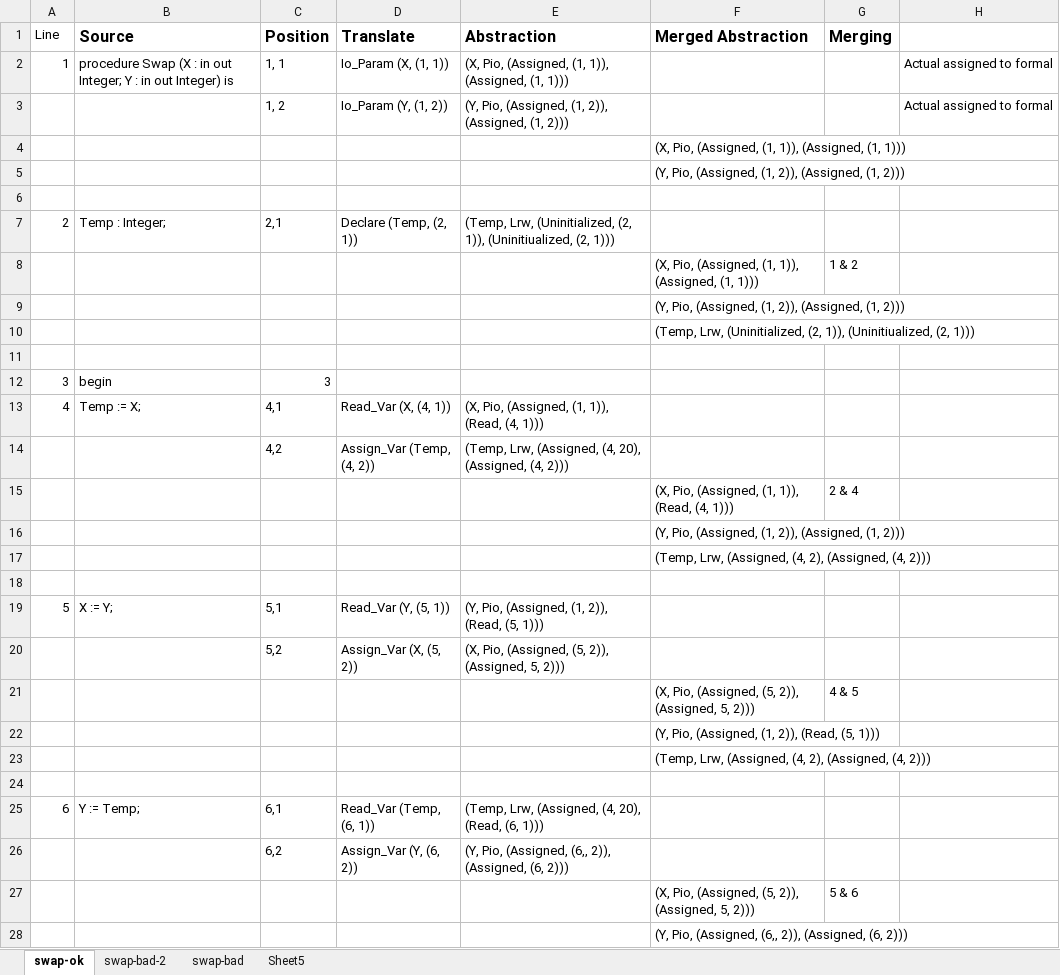
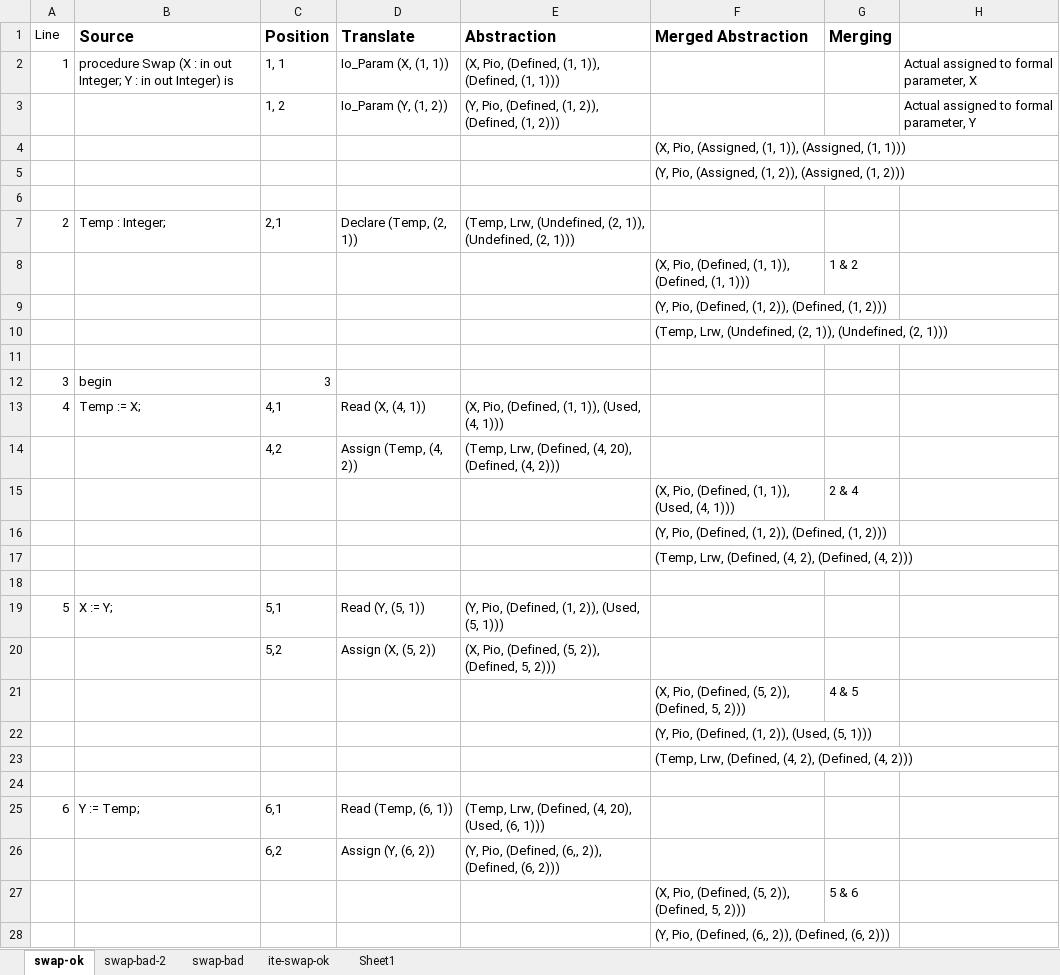
Before and after one commit to tjj2017/abs_int, an Excel workbook: abs_int.xlsx, sheet swap-ok, drawn as a sheet; only a part is shown; values as stored, in another font and other column widths than the file's, no borders; the diff covers the shown part only; the diff names each change by its address in the sheet, - before the commit and + after, or states it on an @@ line.

```diff
--- a/abs_int.xlsx (sheet swap-ok)
+++ b/abs_int.xlsx (sheet swap-ok)
-sheet tab: Sheet5
+sheet tab: ite-swap-ok
+sheet tab: Sheet1
-E2 (Abstraction): (X, Pio, (Assigned, (1, 1)), (Assigned, (1, 1)))
+E2 (Abstraction): (X, Pio, (Defined, (1, 1)), (Defined, (1, 1)))
-H2: Actual assigned to formal
+H2: Actual assigned to formal parameter, X
-E3 (Abstraction): (Y, Pio, (Assigned, (1, 2)), (Assigned, (1, 2)))
+E3 (Abstraction): (Y, Pio, (Defined, (1, 2)), (Defined, (1, 2)))
-H3: Actual assigned to formal
+H3: Actual assigned to formal parameter, Y
-E7 (Abstraction): (Temp, Lrw, (Uninitialized, (2, 1)), (Uninitiualized, (2, 1)))
+E7 (Abstraction): (Temp, Lrw, (Undefined, (2, 1)), (Undefined, (2, 1)))
-F8 (Merged Abstraction): (X, Pio, (Assigned, (1, 1)), (Assigned, (1, 1)))
+F8 (Merged Abstraction): (X, Pio, (Defined, (1, 1)), (Defined, (1, 1)))
-F9 (Merged Abstraction): (Y, Pio, (Assigned, (1, 2)), (Assigned, (1, 2)))
+F9 (Merged Abstraction): (Y, Pio, (Defined, (1, 2)), (Defined, (1, 2)))
-F10 (Merged Abstraction): (Temp, Lrw, (Uninitialized, (2, 1)), (Uninitiualized, (2, 1)))
+F10 (Merged Abstraction): (Temp, Lrw, (Undefined, (2, 1)), (Undefined, (2, 1)))
-D13 (Translate): Read_Var (X, (4, 1))
+D13 (Translate): Read (X, (4, 1))
-E13 (Abstraction): (X, Pio, (Assigned, (1, 1)), (Read, (4, 1)))
+E13 (Abstraction): (X, Pio, (Defined, (1, 1)), (Used, (4, 1)))
-D14 (Translate): Assign_Var (Temp, (4, 2))
+D14 (Translate): Assign (Temp, (4, 2))
-E14 (Abstraction): (Temp, Lrw, (Assigned, (4, 20), (Assigned, (4, 2)))
+E14 (Abstraction): (Temp, Lrw, (Defined, (4, 20), (Defined, (4, 2)))
-F15 (Merged Abstraction): (X, Pio, (Assigned, (1, 1)), (Read, (4, 1)))
+F15 (Merged Abstraction): (X, Pio, (Defined, (1, 1)), (Used, (4, 1)))
-F16 (Merged Abstraction): (Y, Pio, (Assigned, (1, 2)), (Assigned, (1, 2)))
+F16 (Merged Abstraction): (Y, Pio, (Defined, (1, 2)), (Defined, (1, 2)))
-F17 (Merged Abstraction): (Temp, Lrw, (Assigned, (4, 2), (Assigned, (4, 2)))
+F17 (Merged Abstraction): (Temp, Lrw, (Defined, (4, 2), (Defined, (4, 2)))
-D19 (Translate): Read_Var (Y, (5, 1))
+D19 (Translate): Read (Y, (5, 1))
-E19 (Abstraction): (Y, Pio, (Assigned, (1, 2)), (Read, (5, 1)))
+E19 (Abstraction): (Y, Pio, (Defined, (1, 2)), (Used, (5, 1)))
-D20 (Translate): Assign_Var (X, (5, 2))
+D20 (Translate): Assign (X, (5, 2))
-E20 (Abstraction): (X, Pio, (Assigned, (5, 2)), (Assigned, 5, 2)))
+E20 (Abstraction): (X, Pio, (Defined, (5, 2)), (Defined, 5, 2)))
-F21 (Merged Abstraction): (X, Pio, (Assigned, (5, 2)), (Assigned, 5, 2)))
+F21 (Merged Abstraction): (X, Pio, (Defined, (5, 2)), (Defined, 5, 2)))
-F22 (Merged Abstraction): (Y, Pio, (Assigned, (1, 2)), (Read, (5, 1)))
+F22 (Merged Abstraction): (Y, Pio, (Defined, (1, 2)), (Used, (5, 1)))
-F23 (Merged Abstraction): (Temp, Lrw, (Assigned, (4, 2), (Assigned, (4, 2)))
+F23 (Merged Abstraction): (Temp, Lrw, (Defined, (4, 2), (Defined, (4, 2)))
-D25 (Translate): Read_Var (Temp, (6, 1))
+D25 (Translate): Read (Temp, (6, 1))
-E25 (Abstraction): (Temp, Lrw, (Assigned, (4, 20), (Read, (6, 1)))
+E25 (Abstraction): (Temp, Lrw, (Defined, (4, 20), (Used, (6, 1)))
-D26 (Translate): Assign_Var (Y, (6, 2))
+D26 (Translate): Assign (Y, (6, 2))
-E26 (Abstraction): (Y, Pio, (Assigned, (6,, 2)), (Assigned, (6, 2)))
+E26 (Abstraction): (Y, Pio, (Defined, (6,, 2)), (Defined, (6, 2)))
-F27 (Merged Abstraction): (X, Pio, (Assigned, (5, 2)), (Assigned, 5, 2)))
+F27 (Merged Abstraction): (X, Pio, (Defined, (5, 2)), (Defined, 5, 2)))
-F28 (Merged Abstraction): (Y, Pio, (Assigned, (6,, 2)), (Assigned, (6, 2)))
+F28 (Merged Abstraction): (Y, Pio, (Defined, (6,, 2)), (Defined, (6, 2)))
```
Also changed, not shown: 8 edited cells elsewhere in this sheet, sheet ite-swap-ok, sheet swap-bad-2, sheet swap-bad.
